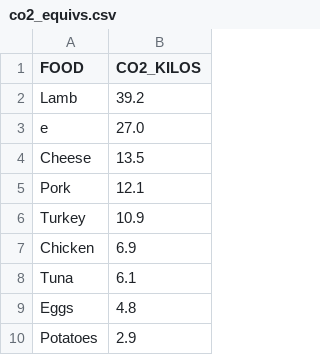
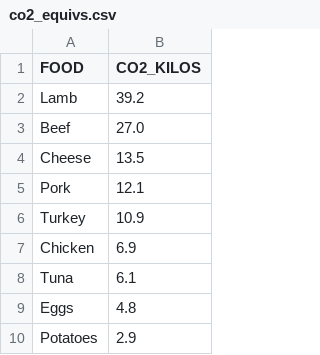
Before and after one commit to daniel-d-truong/carbon-price-tag, a CSV file: data/co2_equivs.csv, drawn as a sheet; only a part is shown.

```diff
--- a/data/co2_equivs.csv
+++ b/data/co2_equivs.csv
@@ -2,3 +2,3 @@ FOOD,CO2_KILOS
 Lamb,39.2
-e,27.0
+Beef,27.0
 Cheese,13.5
```
Also changed, not shown: 2 other files.
